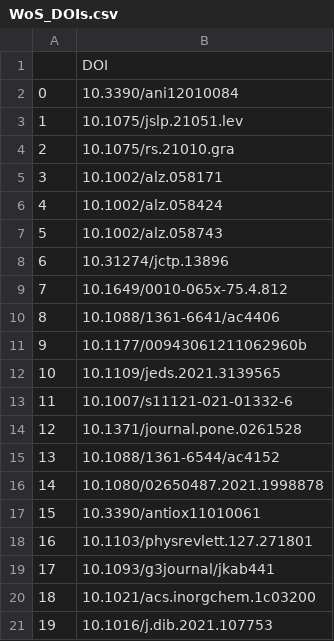
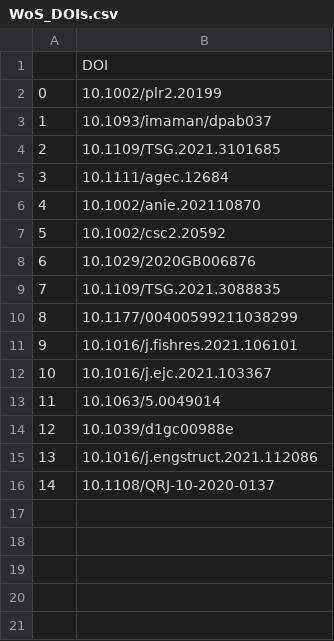
Before and after one commit to Andres1002/test, a CSV file: DOIs/WoS_DOIs.csv, drawn as a sheet.

```diff
--- a/DOIs/WoS_DOIs.csv
+++ b/DOIs/WoS_DOIs.csv
@@ -1,21 +1,16 @@
 ,DOI
-0,10.3390/ani12010084
-1,10.1075/jslp.21051.lev
-2,10.1075/rs.21010.gra
-3,10.1002/alz.058171
-4,10.1002/alz.058424
-5,10.1002/alz.058743
-6,10.31274/jctp.13896
-7,10.1649/0010-065x-75.4.812
-8,10.1088/1361-6641/ac4406
-9,10.1177/00943061211062960b
-10,10.1109/jeds.2021.3139565
-11,10.1007/s11121-021-01332-6
-12,10.1371/journal.pone.0261528
-13,10.1088/1361-6544/ac4152
-14,10.1080/02650487.2021.1998878
-15,10.3390/antiox11010061
-16,10.1103/physrevlett.127.271801
-17,10.1093/g3journal/jkab441
-18,10.1021/acs.inorgchem.1c03200
-19,10.1016/j.dib.2021.107753
+0,10.1002/plr2.20199
+1,10.1093/imaman/dpab037
+2,10.1109/TSG.2021.3101685
+3,10.1111/agec.12684
+4,10.1002/anie.202110870
+5,10.1002/csc2.20592
+6,10.1029/2020GB006876
+7,10.1109/TSG.2021.3088835
+8,10.1177/00400599211038299
+9,10.1016/j.fishres.2021.106101
+10,10.1016/j.ejc.2021.103367
+11,10.1063/5.0049014
+12,10.1039/d1gc00988e
+13,10.1016/j.engstruct.2021.112086
+14,10.1108/QRJ-10-2020-0137
```
Also changed, not shown: Output/Corresponding Author Info.csv, 2 other files.
